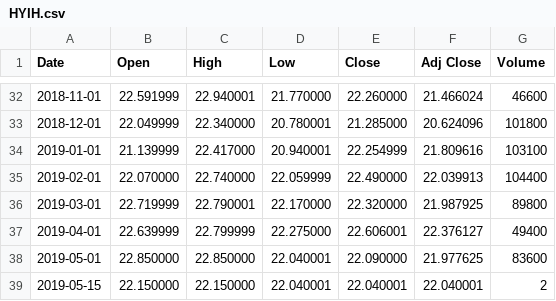
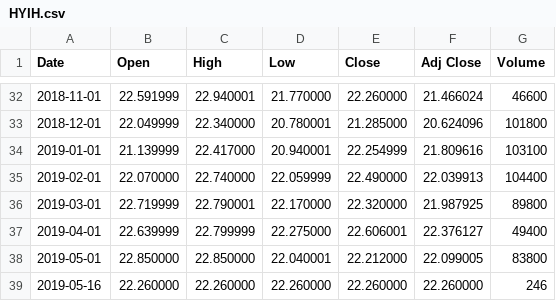
Before and after one commit to joe0123/Fintech-Text_Mining_and_Machine_Learning, a CSV file: HW4/tmp_month/HYIH.csv, drawn as a sheet; only a part is shown, gaps mark what is left out.

```diff
--- a/HW4/tmp_month/HYIH.csv
+++ b/HW4/tmp_month/HYIH.csv
@@ -37,3 +37,3 @@ Date,Open,High,Low,Close,Adj Close,Volume
 2019-04-01,22.639999,22.799999,22.275000,22.606001,22.376127,49400
-2019-05-01,22.850000,22.850000,22.040001,22.090000,21.977625,83600
-2019-05-15,22.150000,22.150000,22.040001,22.040001,22.040001,2
+2019-05-01,22.850000,22.850000,22.040001,22.212000,22.099005,83800
+2019-05-16,22.260000,22.260000,22.260000,22.260000,22.260000,246
```
Also changed, not shown: HW4/tmp_month/ANGL.csv, HW4/tmp_month/JPHY.csv, 57 other files.
